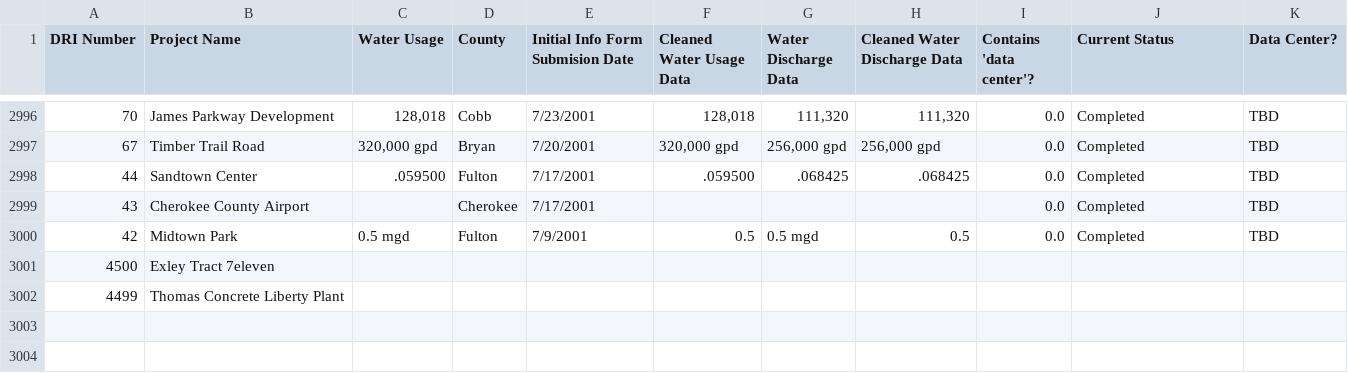
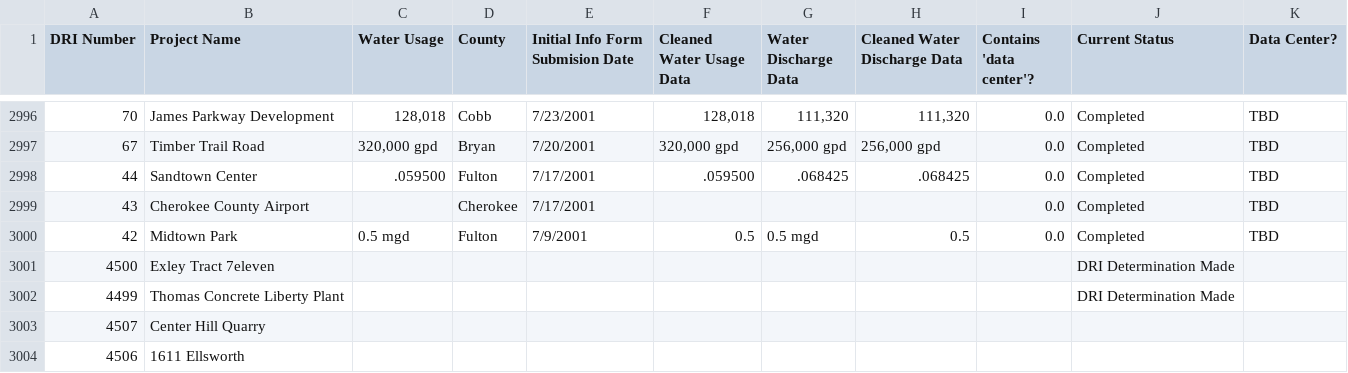
Before and after one commit to bteto3/georgia-data-center-water-usage, a CSV file: Data/dri_post_processing.csv, drawn as a sheet; only a part is shown, gaps mark what is left out; the diff covers the shown part only.

```diff
--- a/Data/dri_post_processing.csv
+++ b/Data/dri_post_processing.csv
@@ -3000,3 +3000,5 @@ DRI Number,Project Name,Water Usage,County,Initial Info Form Submision Date,Clea
 42,Midtown Park,0.5 mgd,Fulton,7/9/2001,0.5,0.5 mgd,0.5,0.0,Completed,TBD
-4500,Exley Tract 7eleven,,,,,,,,,
-4499,Thomas Concrete Liberty Plant,,,,,,,,,
+4500,Exley Tract 7eleven,,,,,,,,DRI Determination Made,
+4499,Thomas Concrete Liberty Plant,,,,,,,,DRI Determination Made,
+4507,Center Hill Quarry,,,,,,,,,
+4506,1611 Ellsworth,,,,,,,,,
```
Also changed, not shown: 3 added rows and 27 edited cells elsewhere in this file, Data/data_center.csv, 4 other files.
